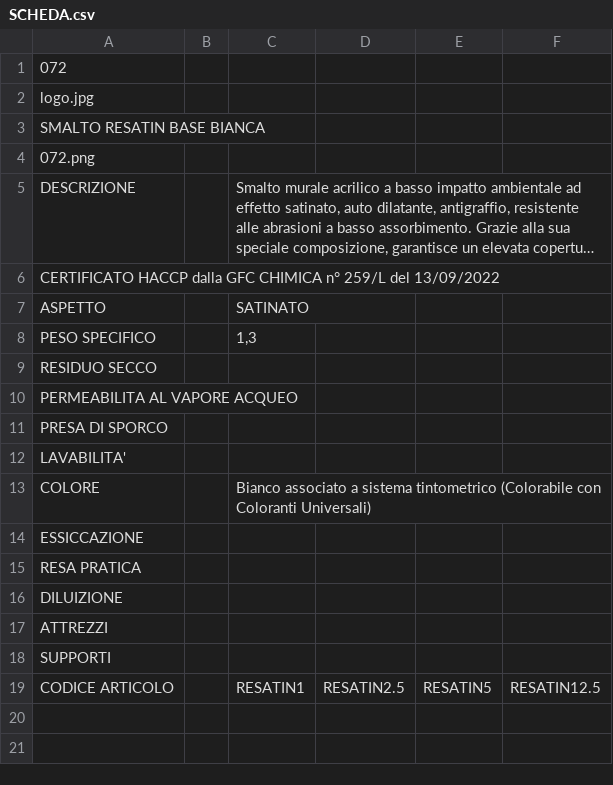
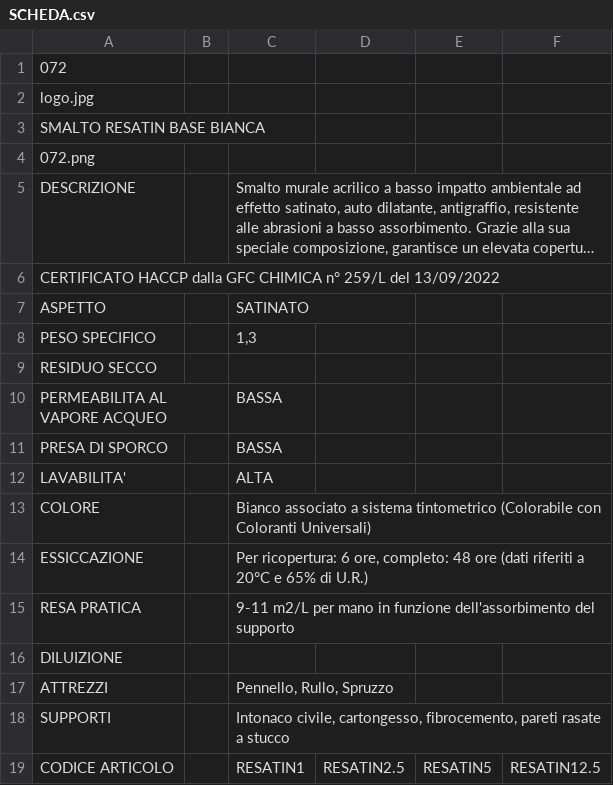
Before and after one commit to RobertoITA/SitoSchede, a CSV file: SitoSchede/pro_ita/PRODOTTI/072/SCHEDA.csv, drawn as a sheet; long unchanged cells end in ….

```diff
--- a/SitoSchede/pro_ita/PRODOTTI/072/SCHEDA.csv
+++ b/SitoSchede/pro_ita/PRODOTTI/072/SCHEDA.csv
@@ -9,11 +9,11 @@ PESO SPECIFICO;;1,3
 RESIDUO SECCO;;
-PERMEABILITA AL VAPORE ACQUEO;;
-PRESA DI SPORCO;;
-LAVABILITA';;
+PERMEABILITA AL VAPORE ACQUEO;;BASSA
+PRESA DI SPORCO;;BASSA
+LAVABILITA';;ALTA
 COLORE;;Bianco associato a sistema tintometrico (Colorabile con Coloranti Universali)
-ESSICCAZIONE;;
-RESA PRATICA;;
+ESSICCAZIONE;;	Per ricopertura: 6 ore, completo: 48 ore (dati riferiti a 20°C e 65% di U.R.)
+RESA PRATICA;;	9-11 m2/L per mano in funzione dell'assorbimento del supporto
 DILUIZIONE;;;;
-ATTREZZI;;
-SUPPORTI;;
+ATTREZZI;;	Pennello, Rullo, Spruzzo
+SUPPORTI;;Intonaco civile, cartongesso, fibrocemento, pareti rasate a stucco
 CODICE ARTICOLO;;RESATIN1;RESATIN2.5;RESATIN5;RESATIN12.5
```
Also changed, not shown: SitoSchede/pro_ita/PRODOTTI/001/SCHEDA.csv, SitoSchede/pro_ita/PRODOTTI/002/SCHEDA.csv, 57 other files.
